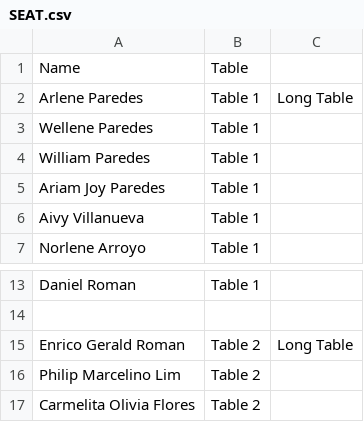
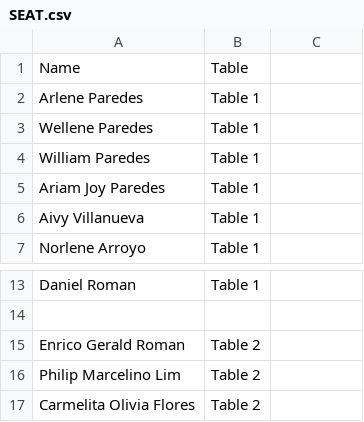
Before and after one commit to mencciiita/seat-plan, a CSV file: SEAT.csv, drawn as a sheet; only a part is shown, gaps mark what is left out; the diff names each change by its address in the sheet, - before the commit and + after, or states it on an @@ line.

Commit message:
Update SEAT.csv with new entries and corrections

```diff
--- a/SEAT.csv
+++ b/SEAT.csv
-C2: Long Table
+C2: (empty)
-C15: Long Table
+C15: (empty)
```
